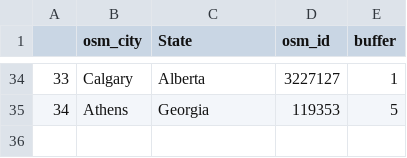
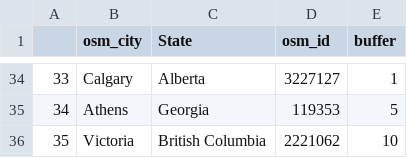
Before and after one commit to georod/mcsc, a CSV file: misc/mcsc_city_list1.csv, drawn as a sheet; only a part is shown, gaps mark what is left out.

```diff
--- a/misc/mcsc_city_list1.csv
+++ b/misc/mcsc_city_list1.csv
@@ -35 +35,2 @@
 34,Athens,Georgia,119353,5
+35,Victoria, British Columbia, 2221062, 10
```
Also changed, not shown: 1 other file.
